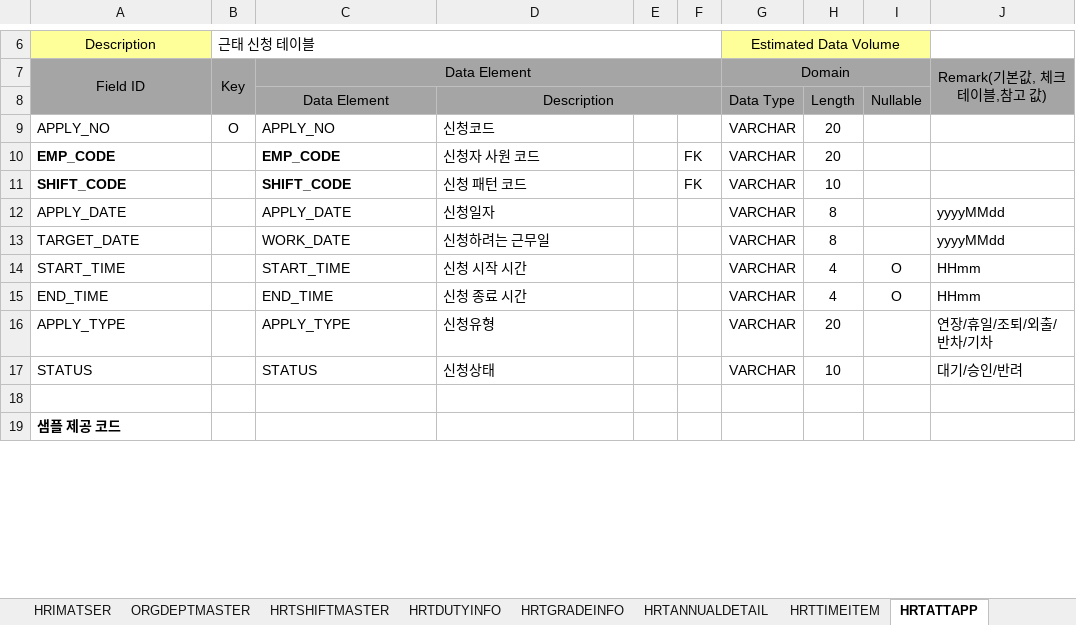
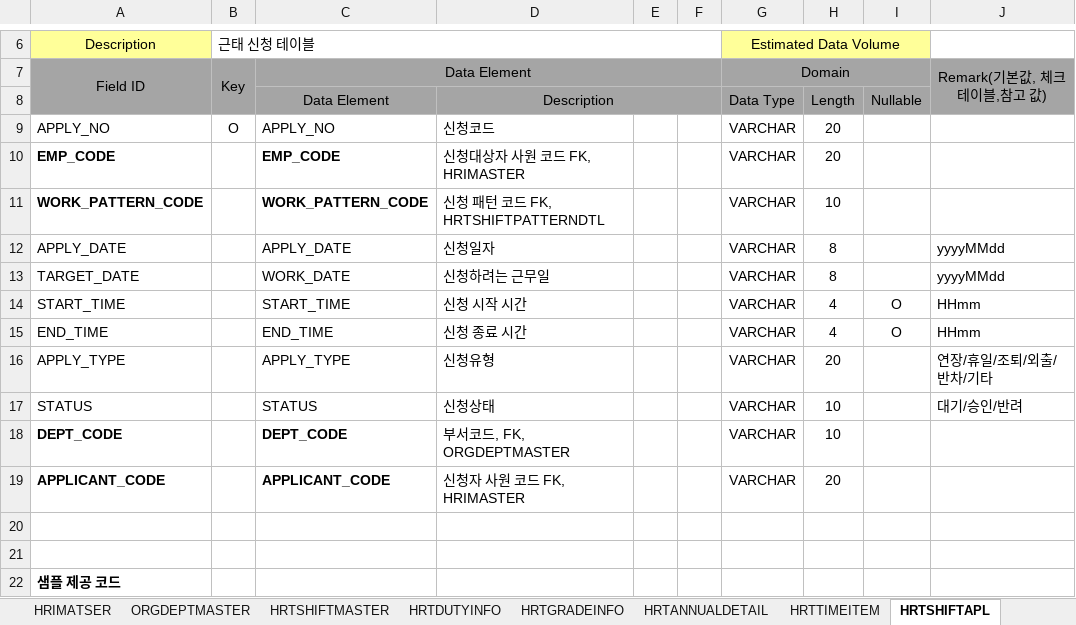
Before and after one commit to Ha2sky/ess, an Excel workbook: 근태_테이블.xlsx, sheet HRTSHIFTAPL, drawn as a sheet; only a part is shown, gaps mark what is left out; values as stored, in another font and other column widths than the file's, no borders; removed rows and columns are numbered as before the commit, all else as after; the diff names each change by its address in the sheet, - before the commit and + after, or states it on an @@ line.

```diff
--- a/근태_테이블.xlsx (sheet HRTSHIFTAPL)
+++ b/근태_테이블.xlsx (sheet HRTSHIFTAPL)
-sheet tab: HRTATTAPP
+sheet tab: HRTSHIFTAPL
-D10: 신청자 사원 코드
+D10: 신청대상자 사원 코드 FK, HRIMASTER
-F10: FK
+F10: (empty)
-row 11: SHIFT_CODE |  | SHIFT_CODE | 신청 패턴 코드 |  | FK | VARCHAR | 10
+row 11: WORK_PATTERN_CODE |  | WORK_PATTERN_CODE | 신청 패턴 코드 FK, HRTSHIFTPATTERNDTL |  |  | VARCHAR | 10
-J16: 연장/휴일/조퇴/외출/반차/기차
+J16: 연장/휴일/조퇴/외출/반차/기타
+row 18: DEPT_CODE |  | DEPT_CODE | 부서코드, FK, ORGDEPTMASTER |  |  | VARCHAR | 10
+row 19: APPLICANT_CODE |  | APPLICANT_CODE | 신청자 사원 코드 FK, HRIMASTER |  |  | VARCHAR | 20
+row 20: (empty)
```
Also changed, not shown: sheet HRTSHIFTPATTERNDTL, sheet HRIMATSER, sheet HRTAPRHIST, sheet HRTANNUALDETAIL, sheet ORGDEPTMASTER, sheet HRTSHIFTMASTER.
